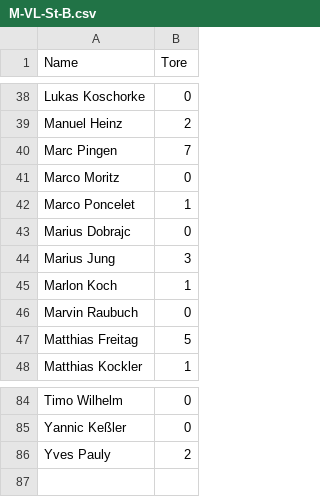
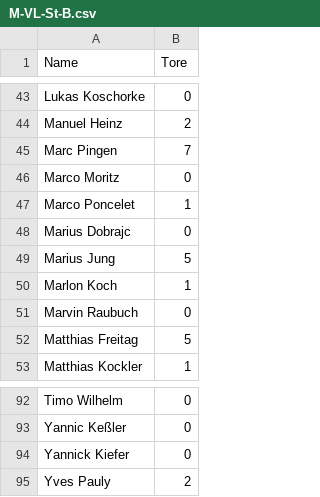
Before and after one commit to schmic05/hvsaar_stats, a CSV file: stats/csv/M-VL-St-B.csv, drawn as a sheet; only a part is shown, gaps mark what is left out; the diff covers the shown part only.

```diff
--- a/stats/csv/M-VL-St-B.csv
+++ b/stats/csv/M-VL-St-B.csv
@@ -43,3 +48,3 @@
 "Marius Dobrajc",0
-"Marius Jung",3
+"Marius Jung",5
 "Marlon Koch",1
@@ -85,2 +93,3 @@
 "Yannic Keßler",0
+"Yannick Kiefer",0
 "Yves Pauly",2
```
Also changed, not shown: 8 added rows and 8 edited cells elsewhere in this file, 58 other files.
